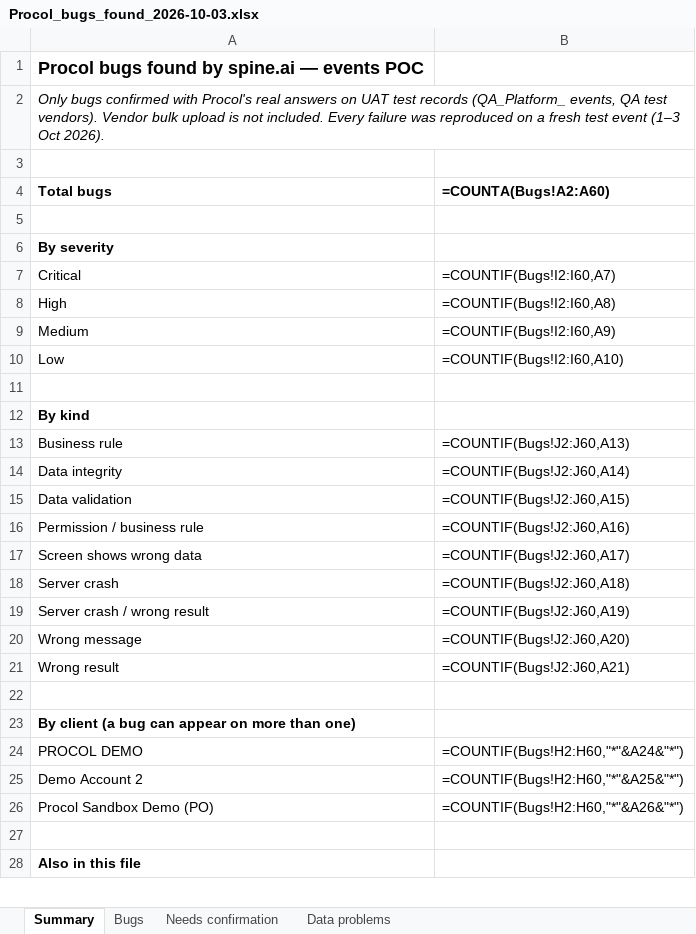
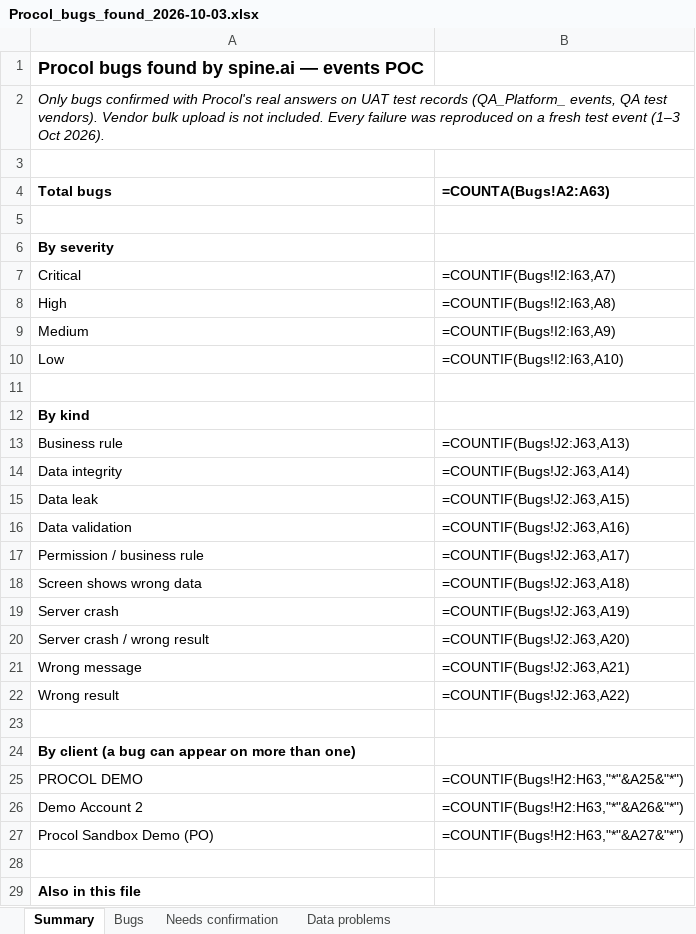
Before and after one commit to animeshsharma-svg/spine.ai, an Excel workbook: docs/bugs/Procol_bugs_found_2026-10-03.xlsx, sheet Summary, drawn as a sheet; only a part is shown; values as stored, in another font and other column widths than the file's, no borders; formulas without a stored value are shown as written; addresses are those after the commit; the diff names each change by its address in the sheet, - before the commit and + after, or states it on an @@ line.

```diff
--- a/docs/bugs/Procol_bugs_found_2026-10-03.xlsx (sheet Summary)
+++ b/docs/bugs/Procol_bugs_found_2026-10-03.xlsx (sheet Summary)
-B4: =COUNTA(Bugs!A2:A60)
+B4: =COUNTA(Bugs!A2:A63)
-B7 (=COUNTA(Bugs!A2:A63)): =COUNTIF(Bugs!I2:I60,A7)
+B7 (=COUNTA(Bugs!A2:A63)): =COUNTIF(Bugs!I2:I63,A7)
-B8 (=COUNTA(Bugs!A2:A63)): =COUNTIF(Bugs!I2:I60,A8)
+B8 (=COUNTA(Bugs!A2:A63)): =COUNTIF(Bugs!I2:I63,A8)
-B9 (=COUNTA(Bugs!A2:A63)): =COUNTIF(Bugs!I2:I60,A9)
+B9 (=COUNTA(Bugs!A2:A63)): =COUNTIF(Bugs!I2:I63,A9)
-B10 (=COUNTA(Bugs!A2:A63)): =COUNTIF(Bugs!I2:I60,A10)
+B10 (=COUNTA(Bugs!A2:A63)): =COUNTIF(Bugs!I2:I63,A10)
-B13 (=COUNTA(Bugs!A2:A63)): =COUNTIF(Bugs!J2:J60,A13)
+B13 (=COUNTA(Bugs!A2:A63)): =COUNTIF(Bugs!J2:J63,A13)
-B14 (=COUNTA(Bugs!A2:A63)): =COUNTIF(Bugs!J2:J60,A14)
+B14 (=COUNTA(Bugs!A2:A63)): =COUNTIF(Bugs!J2:J63,A14)
+row 15: Data leak | =COUNTIF(Bugs!J2:J63,A15)
-B16 (=COUNTA(Bugs!A2:A63)): =COUNTIF(Bugs!J2:J60,A15)
+B16 (=COUNTA(Bugs!A2:A63)): =COUNTIF(Bugs!J2:J63,A16)
-B17 (=COUNTA(Bugs!A2:A63)): =COUNTIF(Bugs!J2:J60,A16)
+B17 (=COUNTA(Bugs!A2:A63)): =COUNTIF(Bugs!J2:J63,A17)
-B18 (=COUNTA(Bugs!A2:A63)): =COUNTIF(Bugs!J2:J60,A17)
+B18 (=COUNTA(Bugs!A2:A63)): =COUNTIF(Bugs!J2:J63,A18)
-B19 (=COUNTA(Bugs!A2:A63)): =COUNTIF(Bugs!J2:J60,A18)
+B19 (=COUNTA(Bugs!A2:A63)): =COUNTIF(Bugs!J2:J63,A19)
-B20 (=COUNTA(Bugs!A2:A63)): =COUNTIF(Bugs!J2:J60,A19)
+B20 (=COUNTA(Bugs!A2:A63)): =COUNTIF(Bugs!J2:J63,A20)
-B21 (=COUNTA(Bugs!A2:A63)): =COUNTIF(Bugs!J2:J60,A20)
+B21 (=COUNTA(Bugs!A2:A63)): =COUNTIF(Bugs!J2:J63,A21)
-B22 (=COUNTA(Bugs!A2:A63)): =COUNTIF(Bugs!J2:J60,A21)
+B22 (=COUNTA(Bugs!A2:A63)): =COUNTIF(Bugs!J2:J63,A22)
-B25 (=COUNTA(Bugs!A2:A63)): =COUNTIF(Bugs!H2:H60,"*"&A24&"*")
+B25 (=COUNTA(Bugs!A2:A63)): =COUNTIF(Bugs!H2:H63,"*"&A25&"*")
-B26 (=COUNTA(Bugs!A2:A63)): =COUNTIF(Bugs!H2:H60,"*"&A25&"*")
+B26 (=COUNTA(Bugs!A2:A63)): =COUNTIF(Bugs!H2:H63,"*"&A26&"*")
-B27 (=COUNTA(Bugs!A2:A63)): =COUNTIF(Bugs!H2:H60,"*"&A26&"*")
+B27 (=COUNTA(Bugs!A2:A63)): =COUNTIF(Bugs!H2:H63,"*"&A27&"*")
```
Also changed, not shown: sheet Bugs, 17 other files.
